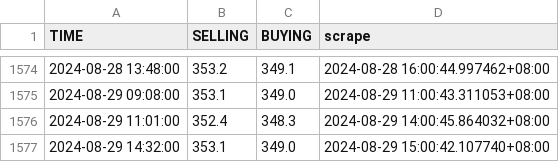
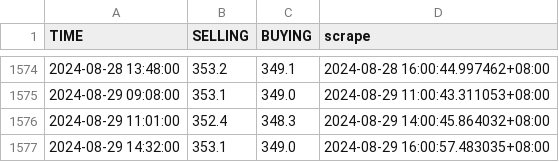
Before and after one commit to Rexpert/uob_gold_price, a CSV file: data/basic_price.csv, drawn as a sheet; only a part is shown, gaps mark what is left out.

```diff
--- a/data/basic_price.csv
+++ b/data/basic_price.csv
@@ -1576,2 +1576,2 @@ TIME,SELLING,BUYING,scrape
 2024-08-29 11:01:00,352.4,348.3,2024-08-29 14:00:45.864032+08:00
-2024-08-29 14:32:00,353.1,349.0,2024-08-29 15:00:42.107740+08:00
+2024-08-29 14:32:00,353.1,349.0,2024-08-29 16:00:57.483035+08:00
```
Also changed, not shown: data/premium_price.csv.
